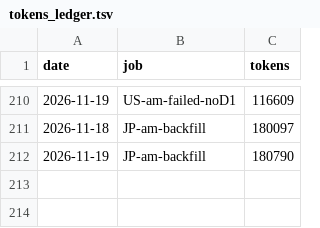
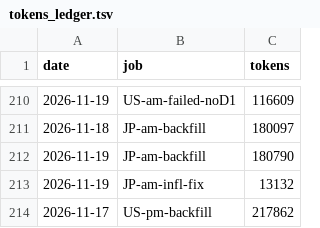
Before and after one commit to trustlj-cpu/Playground_01, a TSV file: docs/handover/tokens_ledger.tsv, drawn as a sheet; only a part is shown, gaps mark what is left out; the diff names each change by its address in the sheet, - before the commit and + after, or states it on an @@ line.

```diff
--- a/docs/handover/tokens_ledger.tsv
+++ b/docs/handover/tokens_ledger.tsv
+row 213: 2026-11-19 | JP-am-infl-fix | 13132
+row 214: 2026-11-17 | US-pm-backfill | 217862
```
